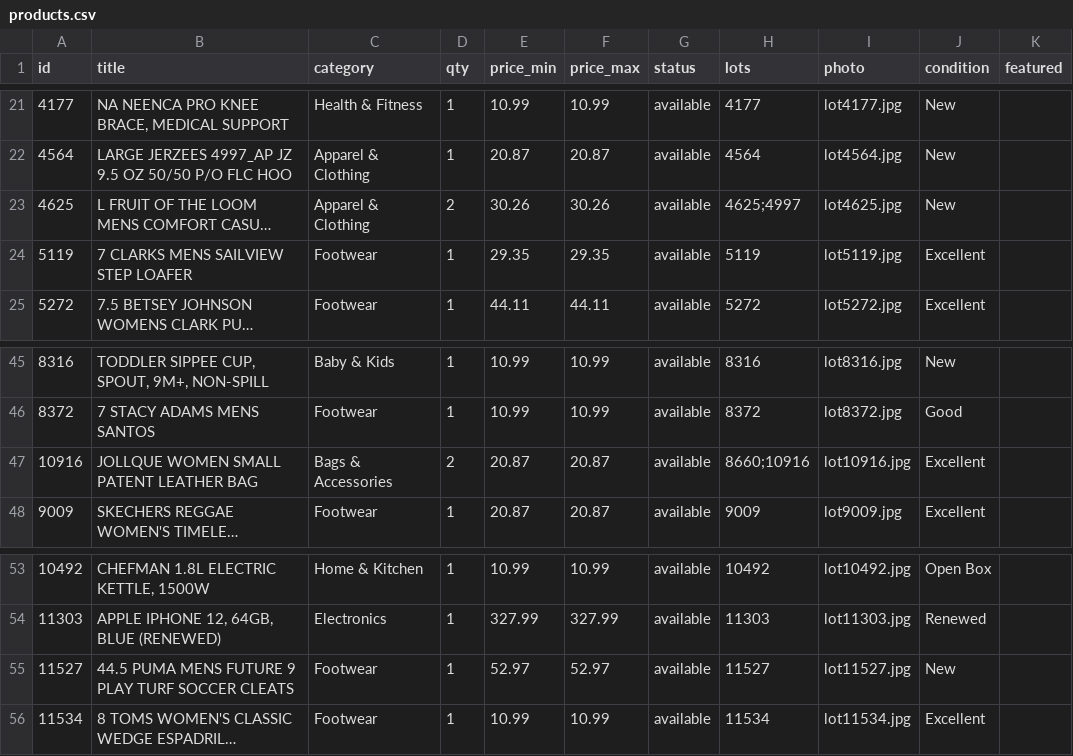
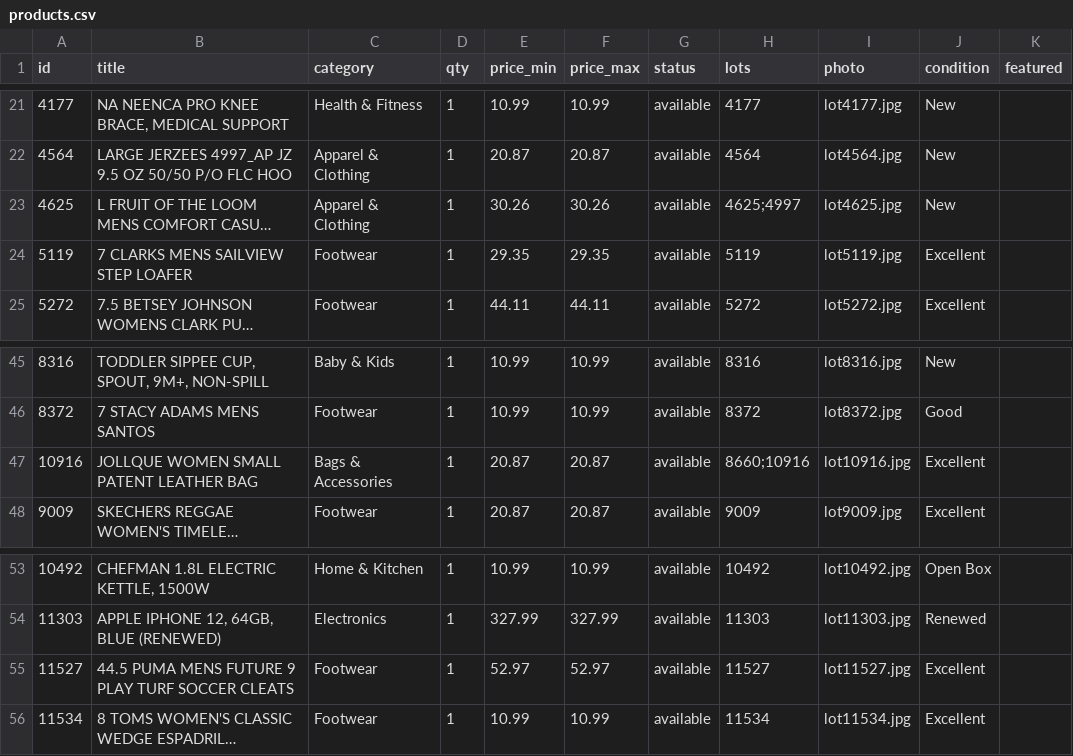
Before and after one commit to taofeekadeyemi/thrazha-shop, a CSV file: data/products.csv, drawn as a sheet; only a part is shown, gaps mark what is left out; long unchanged cells end in …; the diff names each change by its address in the sheet, - before the commit and + after, or states it on an @@ line.

```diff
--- a/data/products.csv
+++ b/data/products.csv
-D23 (qty): 2
+D23 (qty): 1
-D47 (qty): 2
+D47 (qty): 1
-J55 (condition): New
+J55 (condition): Excellent
```
Also changed, not shown: 4 other files.
